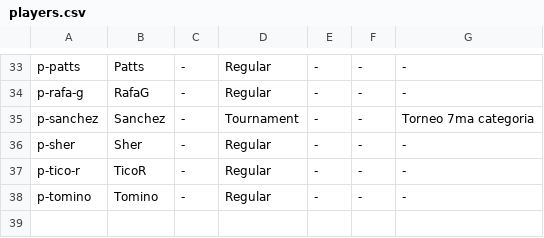
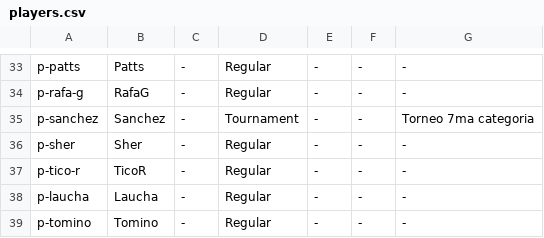
Before and after one commit to gerh1992/health, a CSV file: performance/data/players.csv, drawn as a sheet; only a part is shown, gaps mark what is left out.

```diff
--- a/performance/data/players.csv
+++ b/performance/data/players.csv
@@ -37,2 +37,3 @@ p-sher,Sher,-,Regular,-,-,-
 p-tico-r,TicoR,-,Regular,-,-,-
+p-laucha,Laucha,-,Regular,-,-,-
 p-tomino,Tomino,-,Regular,-,-,-
```
Also changed, not shown: performance/data/biometrics.csv, performance/data/match_details.csv, 1 other file.
